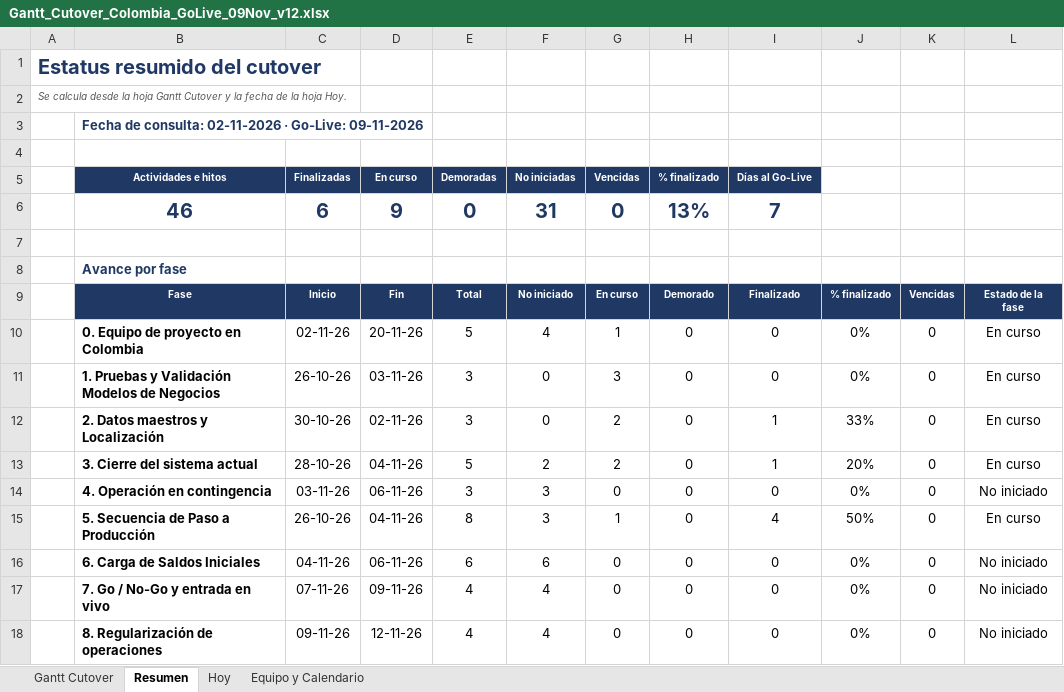
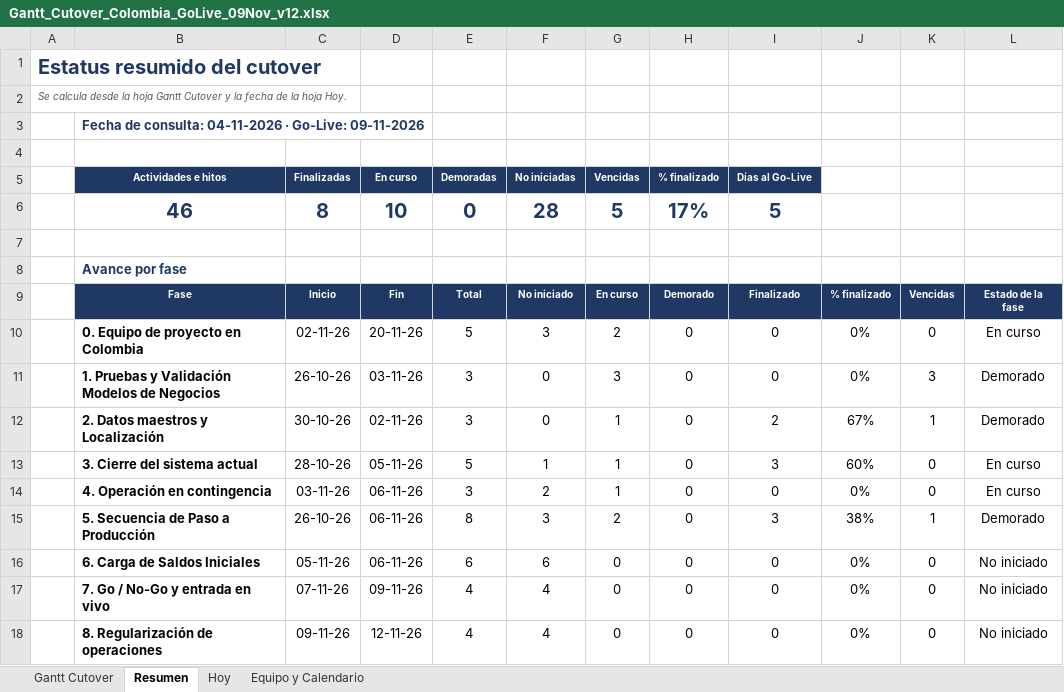
Before and after one commit to GarfioHook/GO_LIVE_COLOMBIA, an Excel workbook: Gantt_Cutover_Colombia_GoLive_09Nov_v12.xlsx, sheet Resumen, drawn as a sheet; only a part is shown; values as stored, in another font and other column widths than the file's, no borders; conditional formats not drawn; the diff covers the shown part only; the diff names each change by its address in the sheet, - before the commit and + after, or states it on an @@ line.

```diff
--- a/Gantt_Cutover_Colombia_GoLive_09Nov_v12.xlsx (sheet Resumen)
+++ b/Gantt_Cutover_Colombia_GoLive_09Nov_v12.xlsx (sheet Resumen)
-B3 (Actividades e hitos): …de consulta: 02-11-2026 · Go-Live:…
+B3 (Actividades e hitos): …de consulta: 04-11-2026 · Go-Live:…
-C6 (Finalizadas): 6
+C6 (Finalizadas): 8
-D6 (En curso): 9
+D6 (En curso): 10
-F6 (No iniciadas): 31
+F6 (No iniciadas): 28
-G6 (Vencidas): 0
+G6 (Vencidas): 5
-H6 (% finalizado): 13%
+H6 (% finalizado): 17%
-I6 (Días al Go-Live): 7
+I6 (Días al Go-Live): 5
-F10 (No iniciadas): 4
+F10 (No iniciadas): 3
-G10 (Vencidas): 1
+G10 (Vencidas): 2
-K11: 0
+K11: 3
-L11:L12: En curso
+L11:L12: Demorado
-G12:G13 (Vencidas): 2
+G12:G13 (Vencidas): 1
-I12 (Días al Go-Live): 1
+I12 (Días al Go-Live): 2
-J12: 33%
+J12: 67%
-K12: 0
+K12: 1
-D13 (En curso): 04-11-26
+D13 (En curso): 05-11-26
-F13 (No iniciadas): 2
+F13 (No iniciadas): 1
-I13 (Días al Go-Live): 1
+I13 (Días al Go-Live): 3
-J13: 20%
+J13: 60%
-F14 (No iniciadas): 3
+F14 (No iniciadas): 2
-G14 (Vencidas): 0
+G14 (Vencidas): 1
-L14: No iniciado
+L14: En curso
-D15 (En curso): 04-11-26
+D15 (En curso): 06-11-26
-G15 (Vencidas): 1
+G15 (Vencidas): 2
-I15 (Días al Go-Live): 4
+I15 (Días al Go-Live): 3
-J15: 50%
+J15: 38%
-K15: 0
+K15: 1
-L15: En curso
+L15: Demorado
-C16 (Finalizadas): 04-11-26
+C16 (Finalizadas): 05-11-26
```
Also changed, not shown: 27 edited cells elsewhere in this sheet, sheet Hoy, sheet Gantt Cutover, formulas that keep their value, hidden cells.
